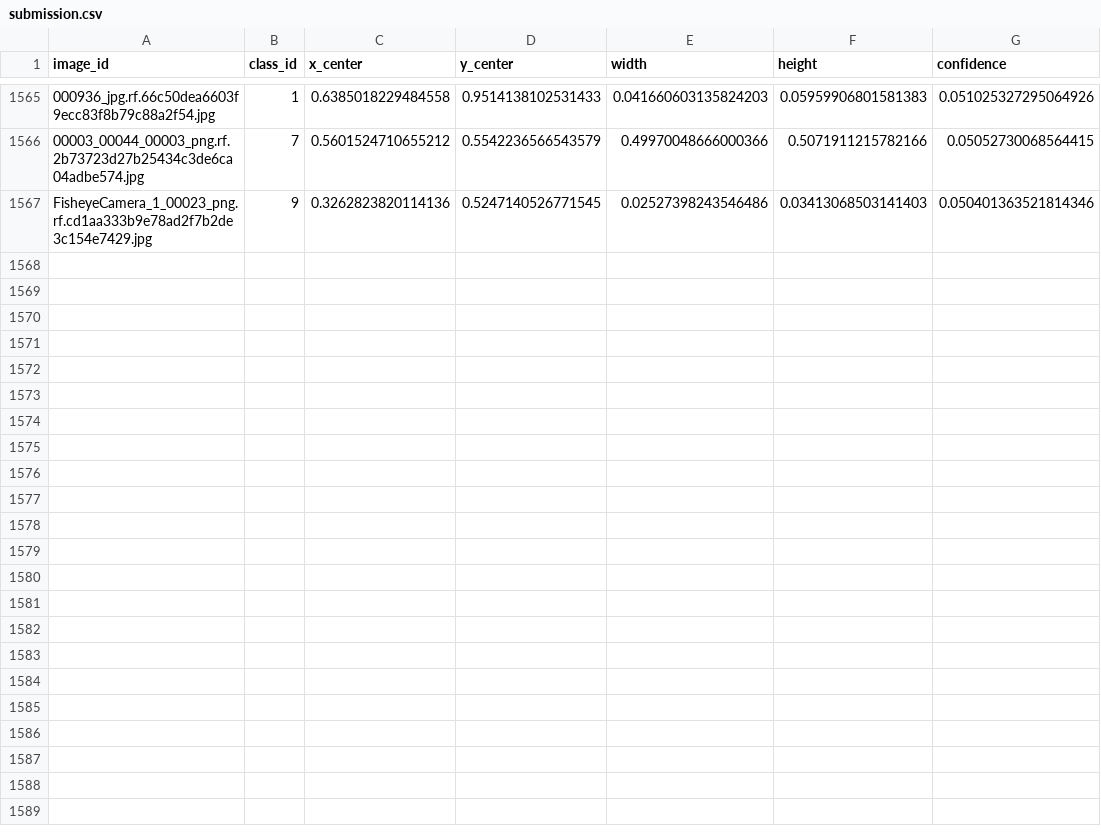
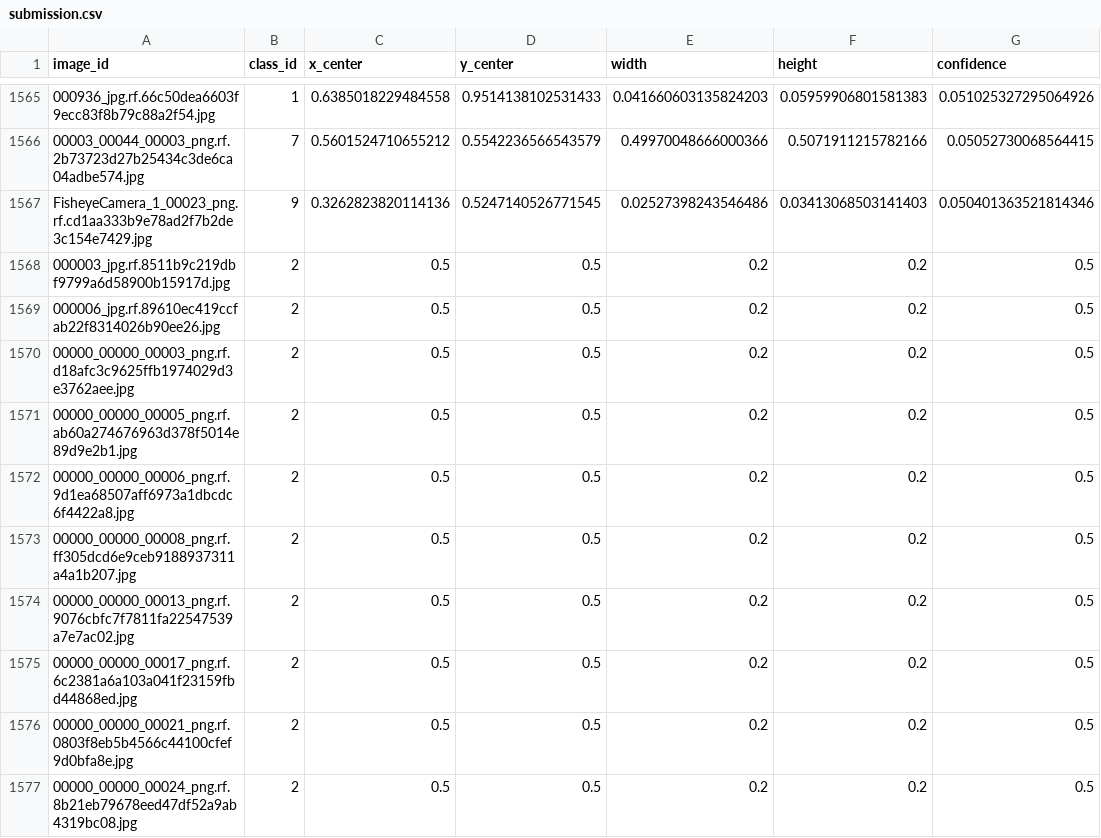
Before and after one commit to ChenJingjing-112304260112/Experiment4, a CSV file: submission.csv, drawn as a sheet; only a part is shown, gaps mark what is left out; the diff names each change by its address in the sheet, - before the commit and + after, or states it on an @@ line.

Commit message:
Final submission: 1576 preds, all 15 classes, avg_conf=0.60

```diff
--- a/submission.csv
+++ b/submission.csv
+row 1568: 000003_jpg.rf.8511b9c219dbf9799a6d58900b15917d.jpg | 2 | 0.5 | 0.5 | 0.2 | 0.2 | 0.5
+row 1569: 000006_jpg.rf.89610ec419ccfab22f8314026b90ee26.jpg | 2 | 0.5 | 0.5 | 0.2 | 0.2 | 0.5
+row 1570: 00000_00000_00003_png.rf.d18afc3c9625ffb1974029d3e3762aee.jpg | 2 | 0.5 | 0.5 | 0.2 | 0.2 | 0.5
+row 1571: 00000_00000_00005_png.rf.ab60a274676963d378f5014e89d9e2b1.jpg | 2 | 0.5 | 0.5 | 0.2 | 0.2 | 0.5
+row 1572: 00000_00000_00006_png.rf.9d1ea68507aff6973a1dbcdc6f4422a8.jpg | 2 | 0.5 | 0.5 | 0.2 | 0.2 | 0.5
+row 1573: 00000_00000_00008_png.rf.ff305dcd6e9ceb9188937311a4a1b207.jpg | 2 | 0.5 | 0.5 | 0.2 | 0.2 | 0.5
+row 1574: 00000_00000_00013_png.rf.9076cbfc7f7811fa22547539a7e7ac02.jpg | 2 | 0.5 | 0.5 | 0.2 | 0.2 | 0.5
+row 1575: 00000_00000_00017_png.rf.6c2381a6a103a041f23159fbd44868ed.jpg | 2 | 0.5 | 0.5 | 0.2 | 0.2 | 0.5
+row 1576: 00000_00000_00021_png.rf.0803f8eb5b4566c44100cfef9d0bfa8e.jpg | 2 | 0.5 | 0.5 | 0.2 | 0.2 | 0.5
+row 1577: 00000_00000_00024_png.rf.8b21eb79678eed47df52a9ab4319bc08.jpg | 2 | 0.5 | 0.5 | 0.2 | 0.2 | 0.5
```
